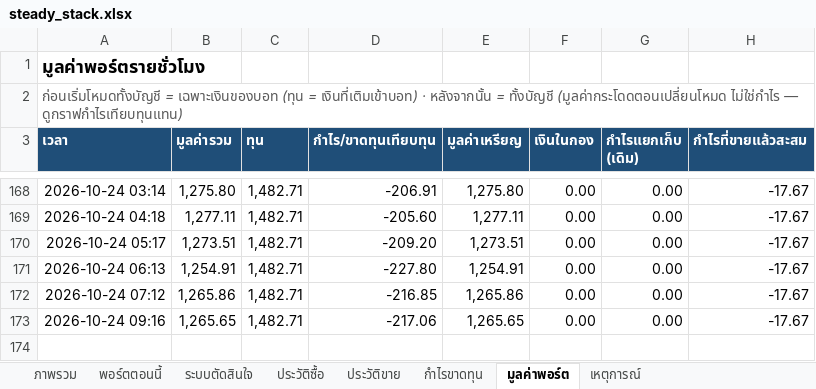
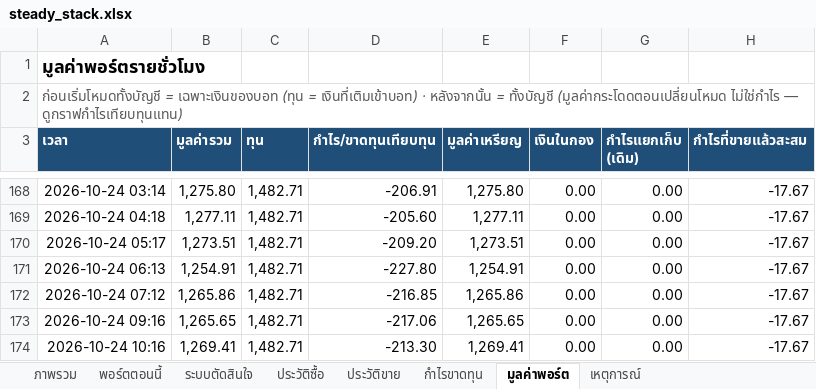
Before and after one commit to sutonakung-ops/BTC-ETH_THB_Alert, an Excel workbook: reports/steady_stack.xlsx, sheet มูลค่าพอร์ต, drawn as a sheet; only a part is shown, gaps mark what is left out; values as stored, in another font and other column widths than the file's, no borders; charts and pictures not drawn; the diff names each change by its address in the sheet, - before the commit and + after, or states it on an @@ line.

```diff
--- a/reports/steady_stack.xlsx (sheet มูลค่าพอร์ต)
+++ b/reports/steady_stack.xlsx (sheet มูลค่าพอร์ต)
+row 174: 2026-10-24 10:16 | 1,269.41 | 1,482.71 | -213.30 | 1,269.41 | 0.00 | 0.00 | -17.67
```
Also changed, not shown: sheet พอร์ตตอนนี้, sheet ภาพรวม, charts or pictures, 9 other files.
